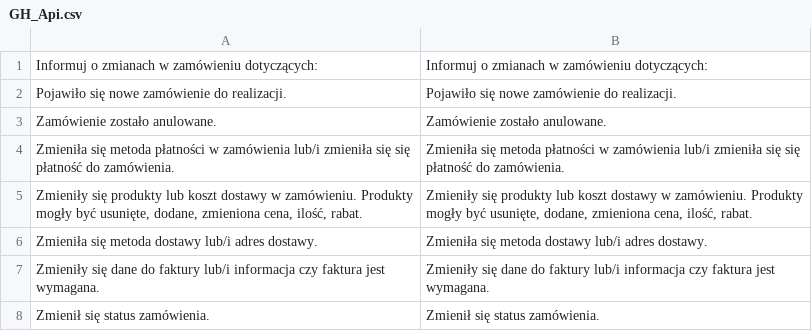
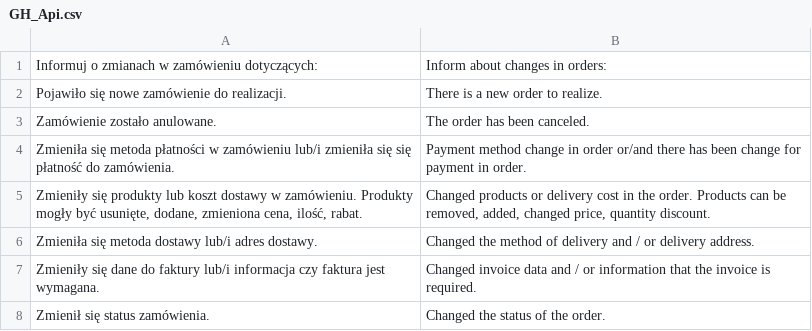
Before and after one commit to stanislawantoniak/maax, a CSV file: app/locale/en_US/GH_Api.csv, drawn as a sheet.

```diff
--- a/app/locale/en_US/GH_Api.csv
+++ b/app/locale/en_US/GH_Api.csv
@@ -1,8 +1,10 @@
-"Informuj o zmianach w zamówieniu dotyczących:","Informuj o zmianach w zamówieniu dotyczących:"
-"Pojawiło się nowe zamówienie do realizacji.","Pojawiło się nowe zamówienie do realizacji."
-"Zamówienie zostało anulowane.","Zamówienie zostało anulowane."
-"Zmieniła się metoda płatności w zamówienia lub/i zmieniła się się płatność do zamówienia.","Zmieniła się metoda płatności w zamówienia lub/i zmieniła się się płatność do zamówienia."
-"Zmieniły się produkty lub koszt dostawy w zamówieniu. Produkty mogły być usunięte, dodane, zmieniona cena, ilość, rabat.","Zmieniły się produkty lub koszt dostawy w zamówieniu. Produkty mogły być usunięte, dodane, zmieniona cena, ilość, rabat."
-"Zmieniła się metoda dostawy lub/i adres dostawy.","Zmieniła się metoda dostawy lub/i adres dostawy."
-"Zmieniły się dane do faktury lub/i informacja czy faktura jest wymagana.","Zmieniły się dane do faktury lub/i informacja czy faktura jest wymagana."
-"Zmienił się status zamówienia.","Zmienił się status zamówienia."
+"Informuj o zmianach w zamówieniu dotyczących:","Inform about changes in orders:"
+"Pojawiło się nowe zamówienie do realizacji.","There is a new order to realize."
+"Zamówienie zostało anulowane.","The order has been canceled."
+"Zmieniła się metoda płatności w zamówieniu lub/i zmieniła się się płatność do zamówienia.","Payment method change in order or/and there has been change for payment in order."
+"Zmieniły się produkty lub koszt dostawy w zamówieniu. Produkty mogły być usunięte, dodane, zmieniona cena, ilość, rabat.","Changed products or delivery cost in the order. Products can be removed, added, changed price, quantity discount."
+"Zmieniła się metoda dostawy lub/i adres dostawy.","Changed the method of delivery and / or delivery address."
+"Zmieniły się dane do faktury lub/i informacja czy faktura jest wymagana.","Changed invoice data and / or information that the invoice is required."
+"Zmienił się status zamówienia.","Changed the status of the order.
+
+
```
Also changed, not shown: app/locale/pl_PL/GH_Api.csv, 8 other files.
